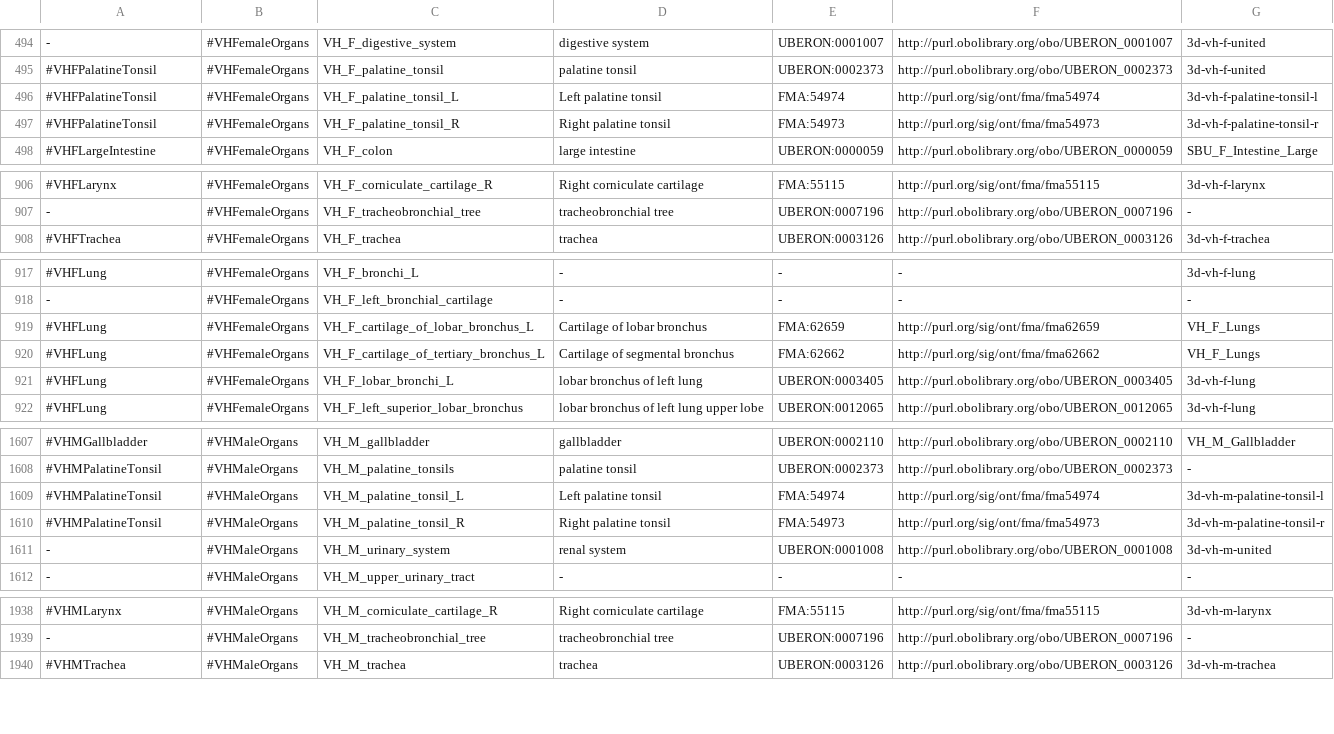
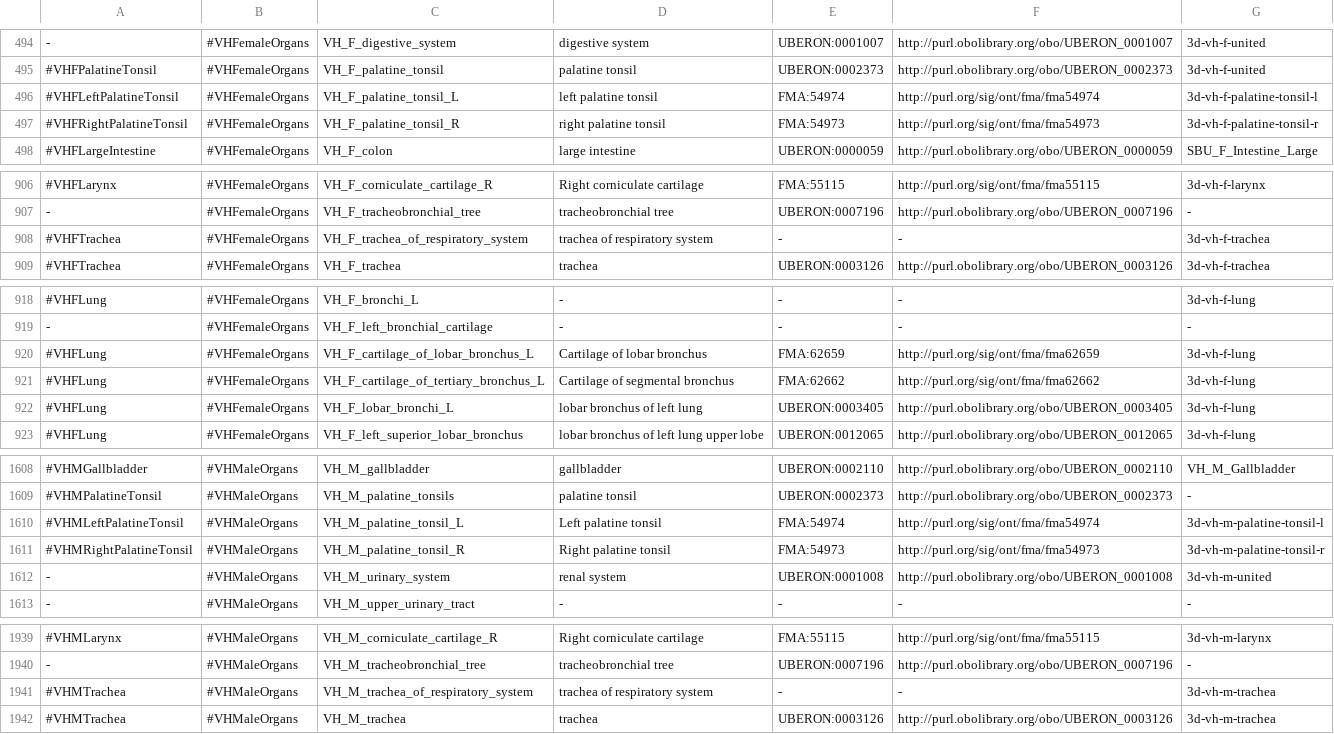
Before and after one commit to hubmapconsortium/ccf-releases, a CSV file: v1.4/models/asct-b-3d-models-crosswalk.csv, drawn as a sheet; only a part is shown, gaps mark what is left out; addresses are those after the commit; the diff names each change by its address in the sheet, - before the commit and + after, or states it on an @@ line.

Commit message:
new-crosswalk-match-new-models

```diff
--- a/v1.4/models/asct-b-3d-models-crosswalk.csv
+++ b/v1.4/models/asct-b-3d-models-crosswalk.csv
-A496: #VHFPalatineTonsil
+A496: #VHFLeftPalatineTonsil
-D496: Left palatine tonsil
+D496: left palatine tonsil
-A497: #VHFPalatineTonsil
+A497: #VHFRightPalatineTonsil
-D497: Right palatine tonsil
+D497: right palatine tonsil
+row 908: #VHFTrachea | #VHFemaleOrgans | VH_F_trachea_of_respiratory_system | trachea of respiratory system | - | - | 3d-vh-f-trachea
-G920:G921: VH_F_Lungs
+G920:G921: 3d-vh-f-lung
-A1610: #VHMPalatineTonsil
+A1610: #VHMLeftPalatineTonsil
-A1611: #VHMPalatineTonsil
+A1611: #VHMRightPalatineTonsil
+row 1941: #VHMTrachea | #VHMaleOrgans | VH_M_trachea_of_respiratory_system | trachea of respiratory system | - | - | 3d-vh-m-trachea
```
